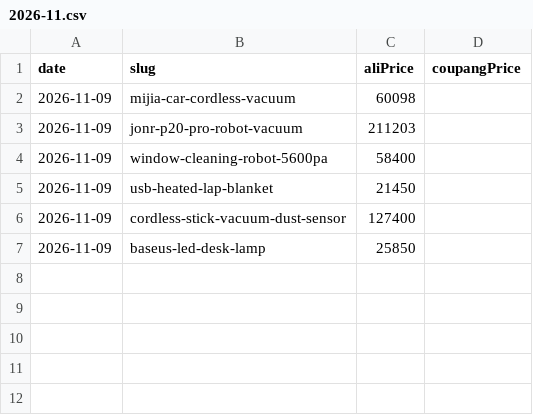
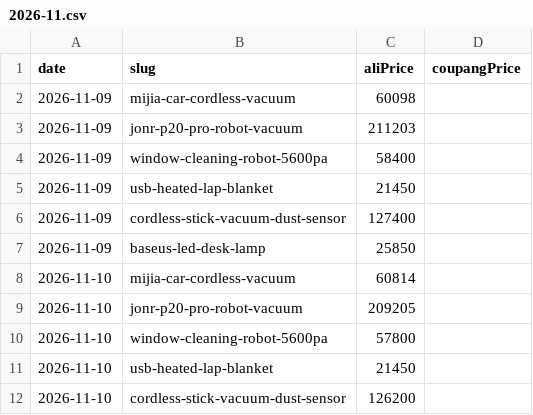
Before and after one commit to ckqudrnjs-beep/affiliate-pipeline, a CSV file: data/prices/2026-11.csv, drawn as a sheet; the diff names each change by its address in the sheet, - before the commit and + after, or states it on an @@ line.

```diff
--- a/data/prices/2026-11.csv
+++ b/data/prices/2026-11.csv
+row 8: 2026-11-10 | mijia-car-cordless-vacuum | 60814
+row 9: 2026-11-10 | jonr-p20-pro-robot-vacuum | 209205
+row 10: 2026-11-10 | window-cleaning-robot-5600pa | 57800
+row 11: 2026-11-10 | usb-heated-lap-blanket | 21450
+row 12: 2026-11-10 | cordless-stick-vacuum-dust-sensor | 126200
```
Also changed, not shown: 1 other file.
